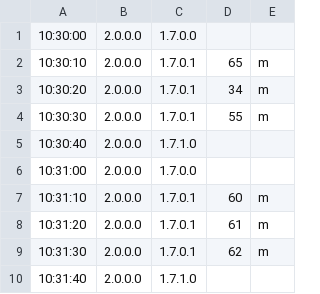
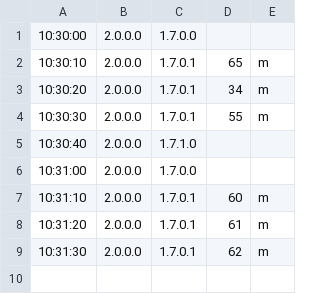
Before and after one commit to Yuvalmaster/Heartbeat-Analysis-Tool---EM, a CSV file: data/Hset_2345_2023-07-02csv.csv, drawn as a sheet.

```diff
--- a/data/Hset_2345_2023-07-02csv.csv
+++ b/data/Hset_2345_2023-07-02csv.csv
@@ -9,2 +9 @@
 10:31:30,2.0.0.0,1.7.0.1,62,m
-10:31:40,2.0.0.0,1.7.1.0,,
```
Also changed, not shown: 12 other files.
